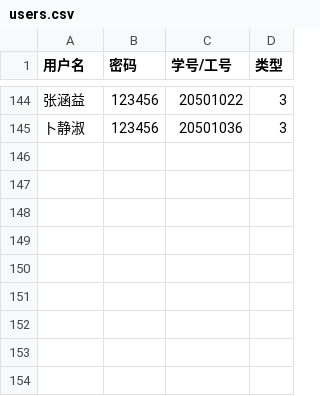
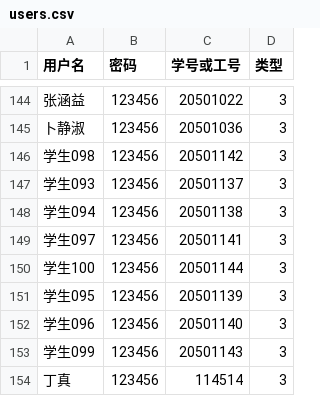
Before and after one commit to Yinwei-Yu/GradesAnalysis, a CSV file: Code/excelFiles/users.csv, drawn as a sheet; only a part is shown, gaps mark what is left out; the diff names each change by its address in the sheet, - before the commit and + after, or states it on an @@ line.

```diff
--- a/Code/excelFiles/users.csv
+++ b/Code/excelFiles/users.csv
-C1: 学号/工号
+C1: 学号或工号
+row 146: 学生098 | 123456 | 20501142 | 3
+row 147: 学生093 | 123456 | 20501137 | 3
+row 148: 学生094 | 123456 | 20501138 | 3
+row 149: 学生097 | 123456 | 20501141 | 3
+row 150: 学生100 | 123456 | 20501144 | 3
+row 151: 学生095 | 123456 | 20501139 | 3
+row 152: 学生096 | 123456 | 20501140 | 3
+row 153: 学生099 | 123456 | 20501143 | 3
+row 154: 丁真 | 123456 | 114514 | 3
```
Also changed, not shown: 7 other files.
